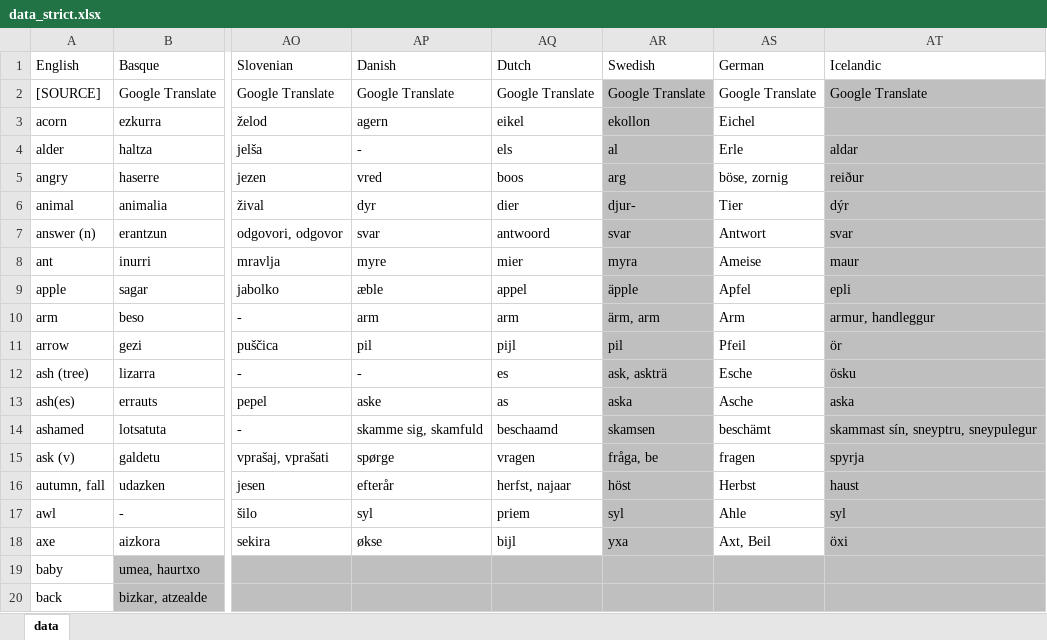
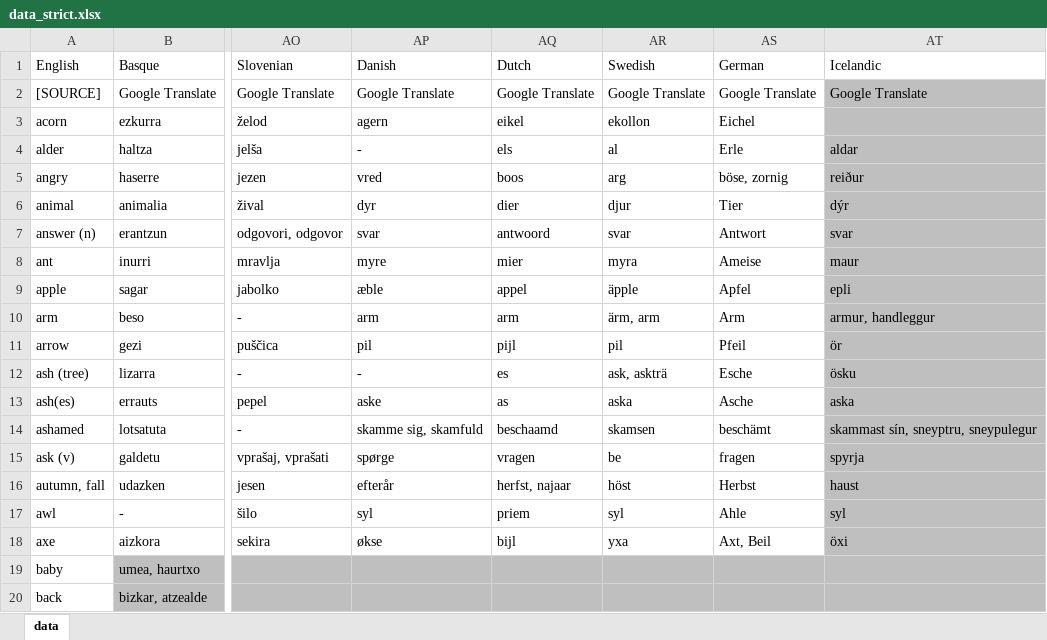
Before and after one commit to damiansp/linguistics, an Excel workbook: historical/data/data_strict.xlsx, sheet data, drawn as a sheet; only a part is shown, gaps mark what is left out; values as stored, in another font and other column widths than the file's, no borders; the diff names each change by its address in the sheet, - before the commit and + after, or states it on an @@ line.

Commit message:
-swed -a

```diff
--- a/historical/data/data_strict.xlsx (sheet data)
+++ b/historical/data/data_strict.xlsx (sheet data)
-AR2:AR18 fill: #BFBFBF
+AR2:AR18 fill: none
-AR6 (Swedish): djur-
+AR6 (Swedish): djur
-AR15 (Swedish): fråga, be
+AR15 (Swedish): be
```
